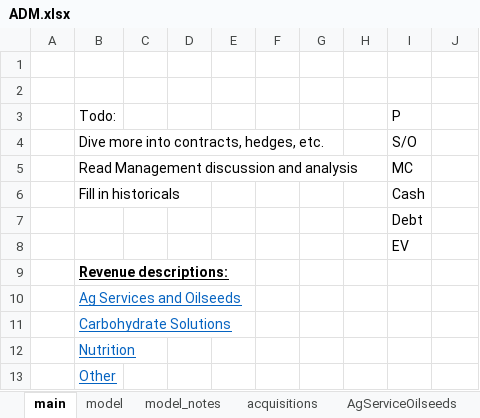
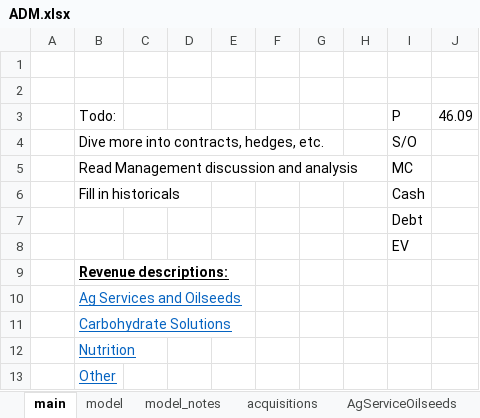
Before and after one commit to cchristner/models, an Excel workbook: ADM.xlsx, sheet main, drawn as a sheet; values as stored, in another font and other column widths than the file's, no borders; the diff names each change by its address in the sheet, - before the commit and + after, or states it on an @@ line.

Commit message:
ADM

```diff
--- a/ADM.xlsx (sheet main)
+++ b/ADM.xlsx (sheet main)
-J3: (empty)
+J3: 46.09
```
